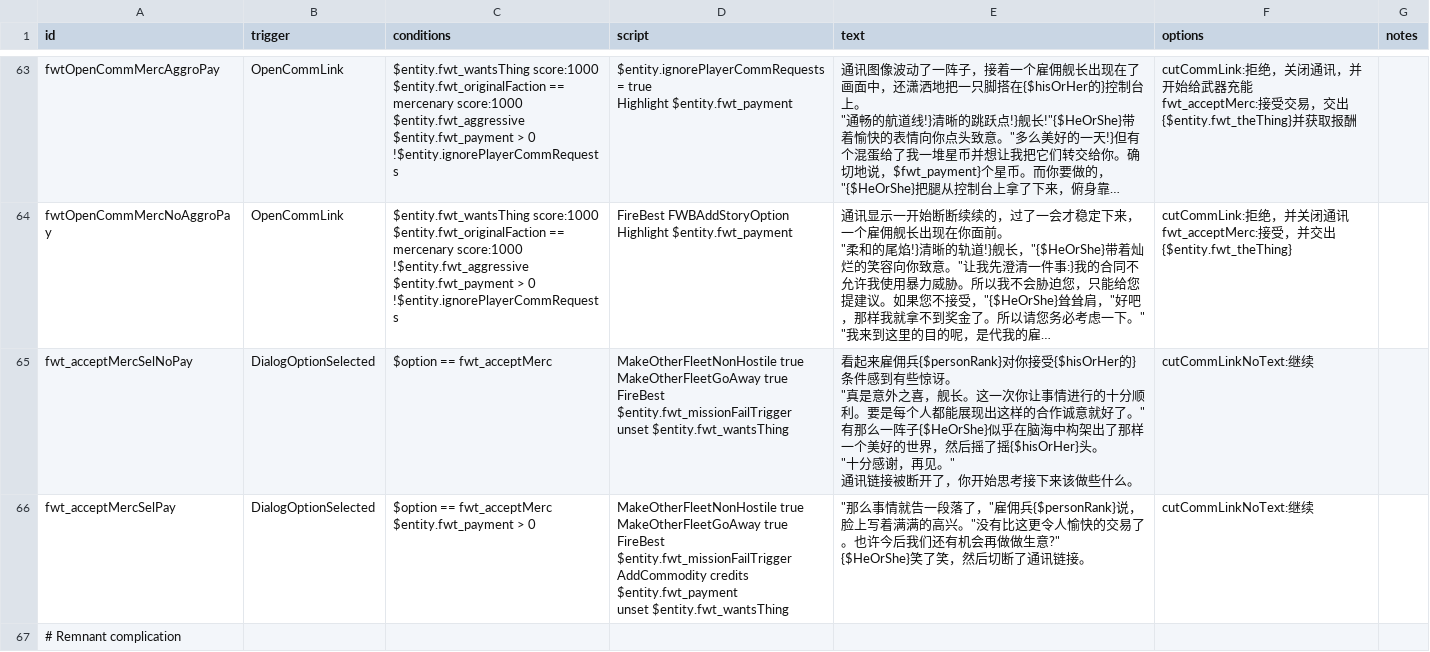
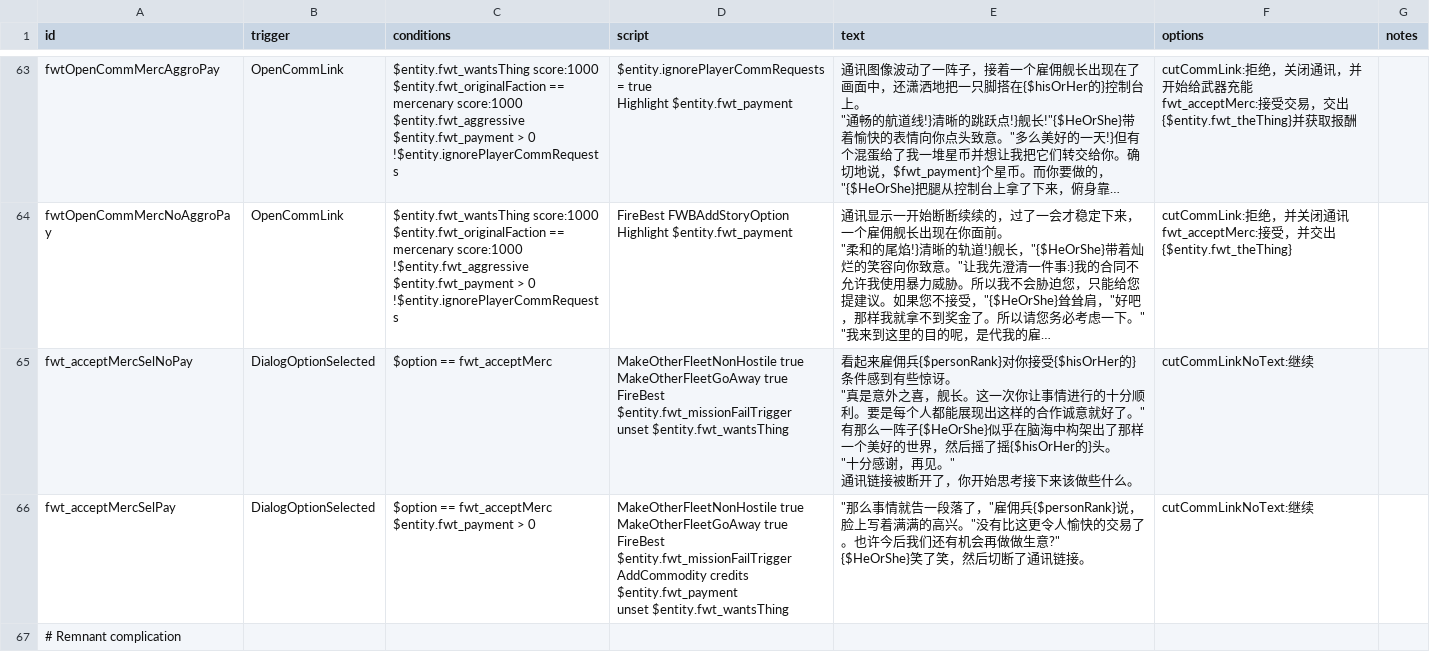
Before and after one commit to TruthOriginem/Starsector-0951-Localization, a CSV file: localization/data/campaign/rules分段/rules 3794-3908.csv, drawn as a sheet; only a part is shown, gaps mark what is left out; long unchanged cells end in …; ↵ is a line break in a cell; the diff names each change by its address in the sheet, - before the commit and + after, or states it on an @@ line.

```diff
--- a/localization/data/campaign/rules分段/rules 3794-3908.csv
+++ b/localization/data/campaign/rules分段/rules 3794-3908.csv
-E65 (text): …后摇了摇{$hisOrHer}头。 ↵ "…
+E65 (text): …后摇了摇{$hisOrHer的}头。 ↵ "…
```
Also changed, not shown: localization/data/campaign/rules分段/rules 1197-1398.csv, localization/data/campaign/rules分段/rules 1590-1797.csv, 3 other files.
